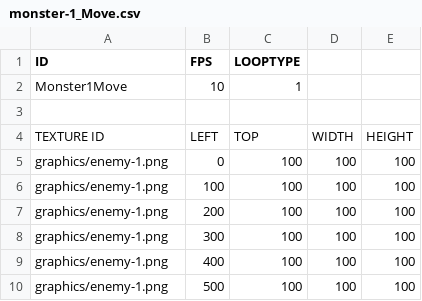
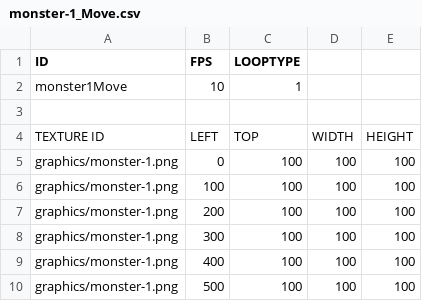
Before and after one commit to Kimhaejun1012/SFML_Personal-project, a CSV file: personal project-bin/monstercsv/monster-1_Move.csv, drawn as a sheet.

```diff
--- a/personal project-bin/monstercsv/monster-1_Move.csv
+++ b/personal project-bin/monstercsv/monster-1_Move.csv
@@ -1,10 +1,10 @@
 ID,FPS,LOOPTYPE,,
-Monster1Move,10,1,,
+monster1Move,10,1,,
 ,,,,
 TEXTURE ID,LEFT,TOP,WIDTH,HEIGHT
-graphics/enemy-1.png,0,100,100,100
-graphics/enemy-1.png,100,100,100,100
-graphics/enemy-1.png,200,100,100,100
-graphics/enemy-1.png,300,100,100,100
-graphics/enemy-1.png,400,100,100,100
-graphics/enemy-1.png,500,100,100,100
+graphics/monster-1.png,0,100,100,100
+graphics/monster-1.png,100,100,100,100
+graphics/monster-1.png,200,100,100,100
+graphics/monster-1.png,300,100,100,100
+graphics/monster-1.png,400,100,100,100
+graphics/monster-1.png,500,100,100,100
```
Also changed, not shown: personal project-bin/scripts/DefaultResourceList.csv, 34 other files.
